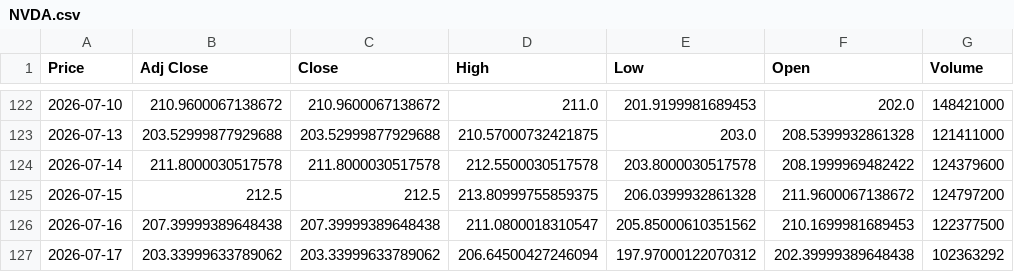
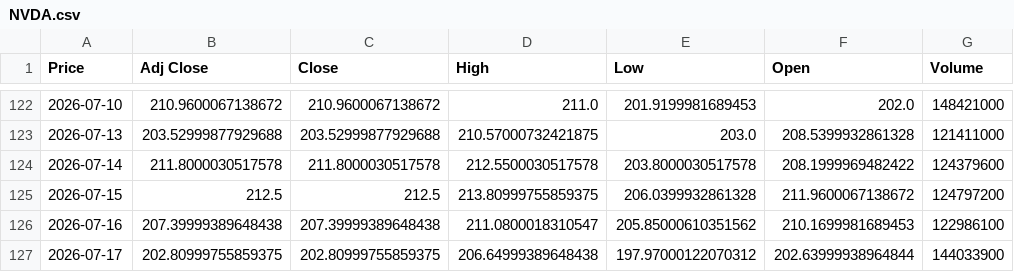
Before and after one commit to ElevateInc/ApexAlpha, a CSV file: database/NVDA.csv, drawn as a sheet; only a part is shown, gaps mark what is left out; the diff names each change by its address in the sheet, - before the commit and + after, or states it on an @@ line.

```diff
--- a/database/NVDA.csv
+++ b/database/NVDA.csv
-G126 (Volume): 122377500
+G126 (Volume): 122986100
-B127 (Adj Close): 203.33999633789062
+B127 (Adj Close): 202.80999755859375
-C127 (Close): 203.33999633789062
+C127 (Close): 202.80999755859375
-D127 (High): 206.64500427246094
+D127 (High): 206.64999389648438
-F127 (Open): 202.39999389648438
+F127 (Open): 202.63999938964844
-G127 (Volume): 102363292
+G127 (Volume): 144033900
```
Also changed, not shown: database/AAPL.csv, database/AMZN.csv, 35 other files.
